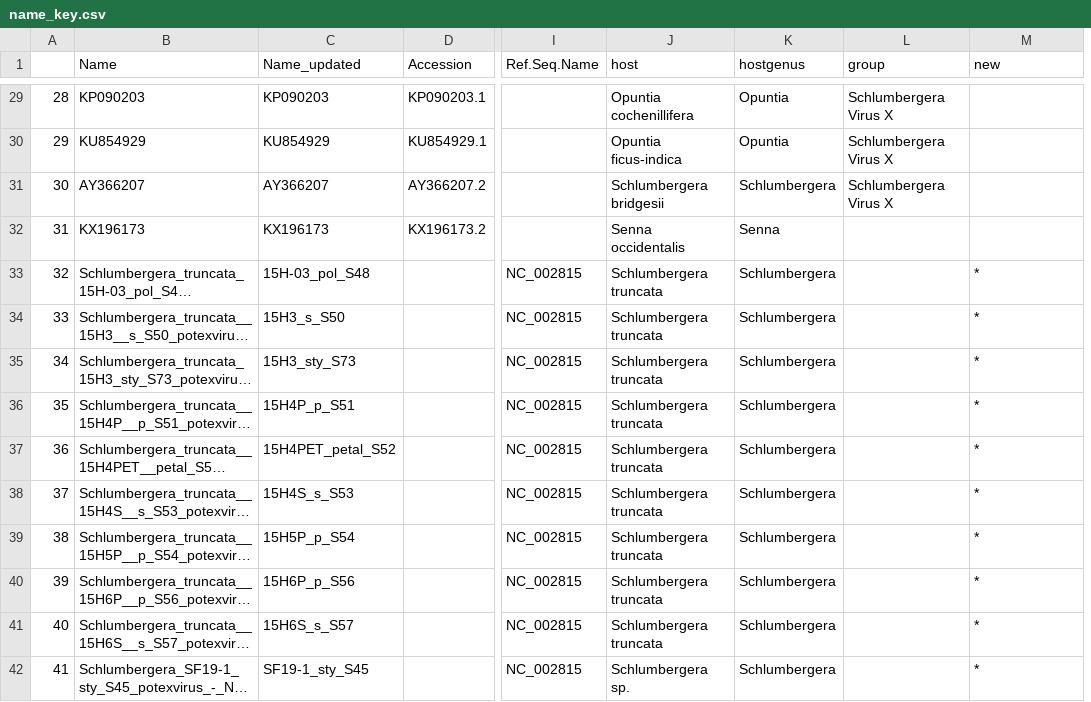
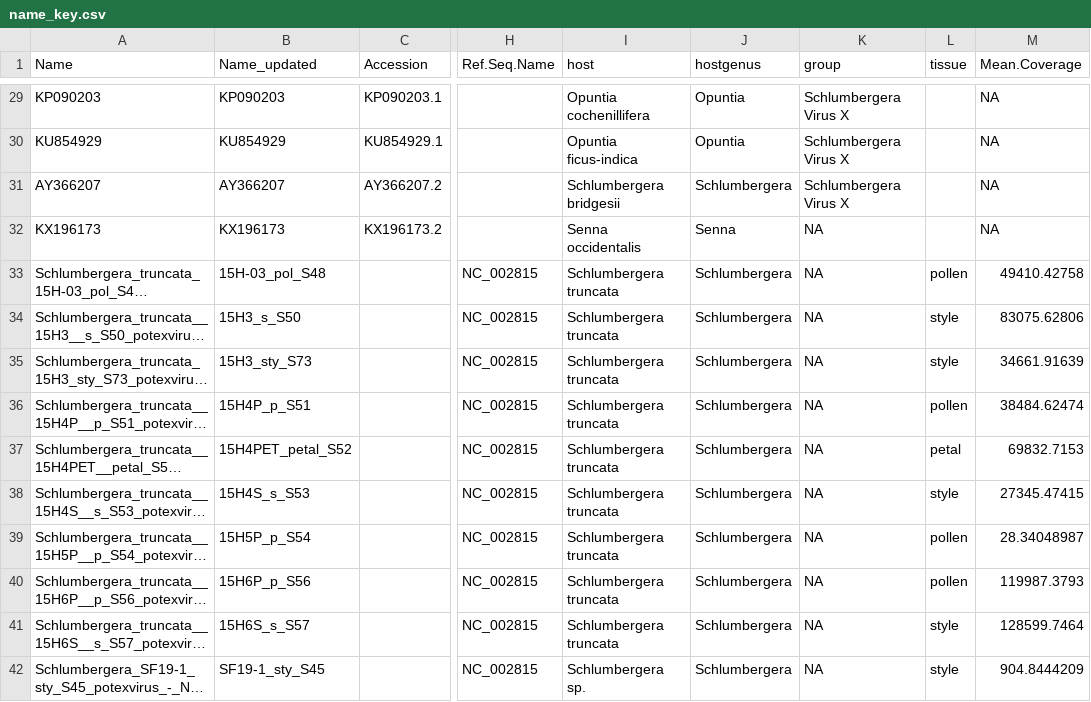
Before and after one commit to alexatyszka/cactusvirusx, a CSV file: data/name_key.csv, drawn as a sheet; only a part is shown, gaps mark what is left out; long unchanged cells end in …; removed rows and columns are numbered as before the commit, all else as after; the diff covers the shown part only; the diff names each change by its address in the sheet, - before the commit and + after, or states it on an @@ line.

Commit message:
Addition of mean coverage plots, percentage sequence graphs, and corresponding scripts

```diff
--- a/data/name_key.csv
+++ b/data/name_key.csv
-column A, rows 29-42: 28 | 29 | 30 | 31 | 32 | 33 | 34 | 35 | 36 | 37 | 38 | 39 | 40 | 41
+column L (tissue), rows 33-42: pollen | style | style | pollen | petal | style | pollen | pollen | style | style
-M1: new
+M1: Mean.Coverage
-M29:M32 (Mean.Coverage): (empty)
+M29:M32 (Mean.Coverage): NA
-K32:K42 (group): (empty)
+K32:K42 (group): NA
-M33 (Mean.Coverage): *
+M33 (Mean.Coverage): 49410.42758
-M34 (Mean.Coverage): *
+M34 (Mean.Coverage): 83075.62806
-M35 (Mean.Coverage): *
+M35 (Mean.Coverage): 34661.91639
-M36 (Mean.Coverage): *
+M36 (Mean.Coverage): 38484.62474
-M37 (Mean.Coverage): *
+M37 (Mean.Coverage): 69832.7153
-M38 (Mean.Coverage): *
+M38 (Mean.Coverage): 27345.47415
-M39 (Mean.Coverage): *
+M39 (Mean.Coverage): 28.34048987
-M40 (Mean.Coverage): *
+M40 (Mean.Coverage): 119987.3793
-M41 (Mean.Coverage): *
+M41 (Mean.Coverage): 128599.7464
-M42 (Mean.Coverage): *
+M42 (Mean.Coverage): 904.8444209
```
Also changed, not shown: 20 added rows and 119 edited cells elsewhere in this file, data/cvx_hostdata.csv, 19 other files.
